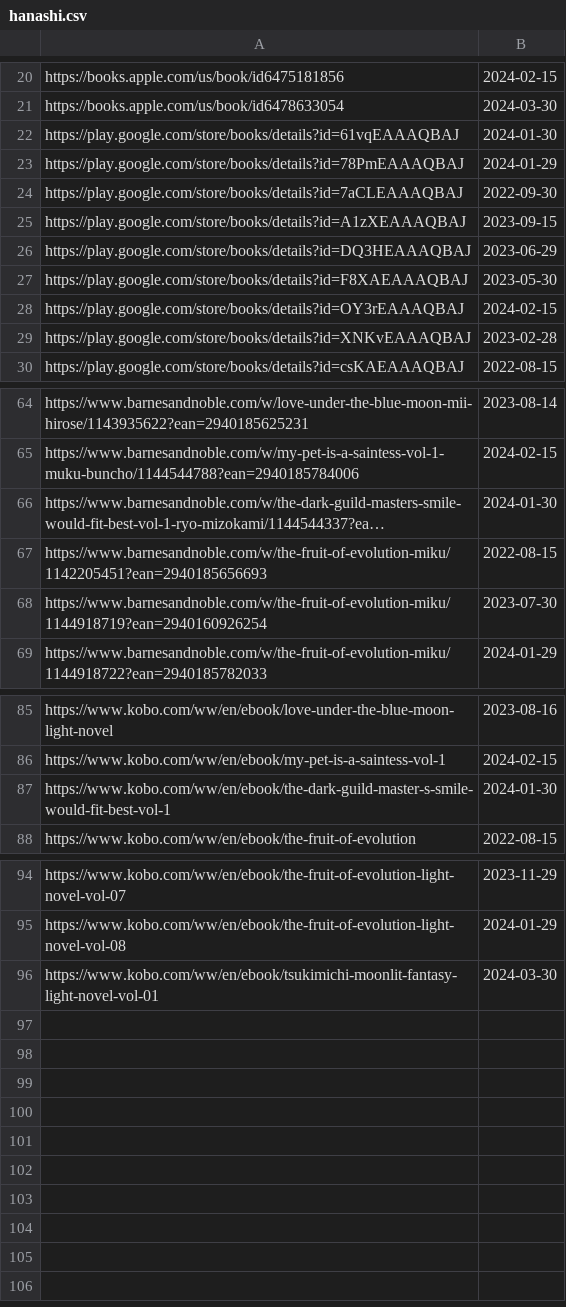
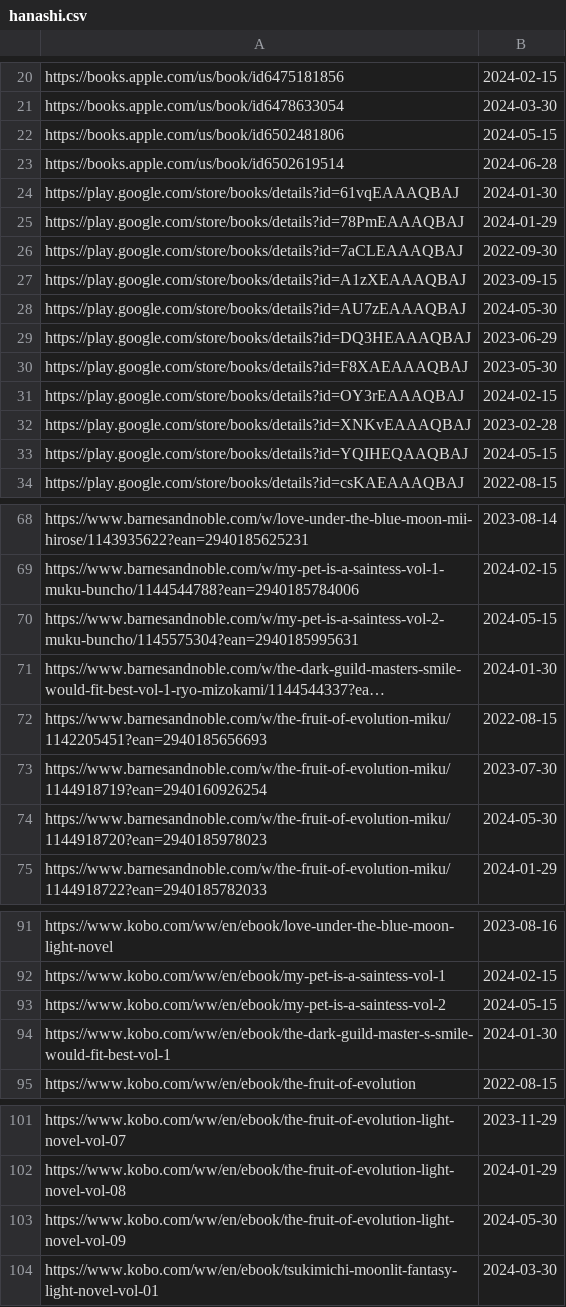
Before and after one commit to LNRelease/lnrelease.github.io, a CSV file: hanashi.csv, drawn as a sheet; only a part is shown, gaps mark what is left out; long unchanged cells end in …; the diff names each change by its address in the sheet, - before the commit and + after, or states it on an @@ line.

```diff
--- a/hanashi.csv
+++ b/hanashi.csv
+row 22: https://books.apple.com/us/book/id6502481806 | 2024-05-15
+row 23: https://books.apple.com/us/book/id6502619514 | 2024-06-28
+row 28: https://play.google.com/store/books/details?id=AU7zEAAAQBAJ | 2024-05-30
+row 33: https://play.google.com/store/books/details?id=YQIHEQAAQBAJ | 2024-05-15
+row 70: https://www.barnesandnoble.com/w/my-pet-is-a-saintess-vol-2-muku-buncho/1145575304?ean=2940185995631 | 2024-05-15
+row 74: https://www.barnesandnoble.com/w/the-fruit-of-evolution-miku/1144918720?ean=2940185978023 | 2024-05-30
+row 93: https://www.kobo.com/ww/en/ebook/my-pet-is-a-saintess-vol-2 | 2024-05-15
+row 103: https://www.kobo.com/ww/en/ebook/the-fruit-of-evolution-light-novel-vol-09 | 2024-05-30
```
Also changed, not shown: book_walker.csv, series.csv, 4 other files.
